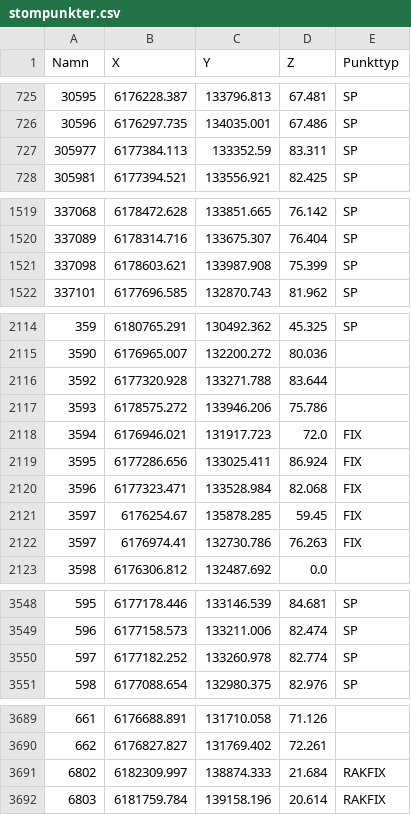
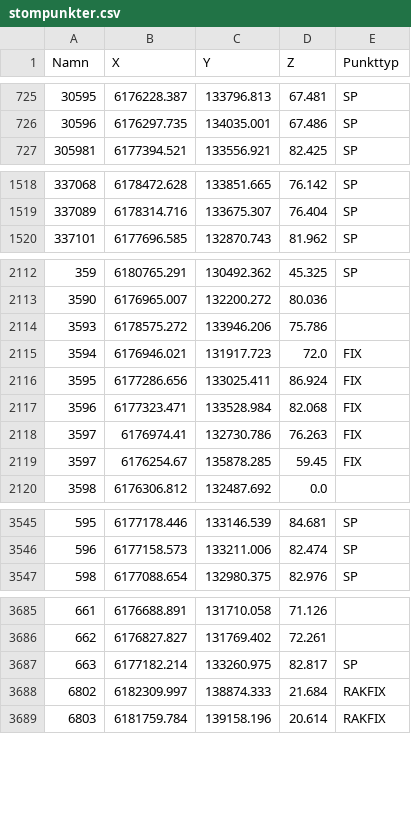
Before and after one commit to lundopendata/stompunkter, a CSV file: stompunkter.csv, drawn as a sheet; only a part is shown, gaps mark what is left out; the diff covers the shown part only.

Commit message:
Created 2017-10-14 06:30:46

```diff
--- a/stompunkter.csv
+++ b/stompunkter.csv
@@ -726,3 +726,2 @@
 30596,6176297.735,134035.001,67.486,SP
-305977,6177384.113,133352.59,83.311,SP
 305981,6177394.521,133556.921,82.425,SP
@@ -1520,3 +1519,2 @@
 337089,6178314.716,133675.307,76.404,SP
-337098,6178603.621,133987.908,75.399,SP
 337101,6177696.585,132870.743,81.962,SP
@@ -2115,3 +2113,2 @@
 3590,6176965.007,132200.272,80.036,
-3592,6177320.928,133271.788,83.644,
 3593,6178575.272,133946.206,75.786,
@@ -2120,4 +2117,4 @@
 3596,6177323.471,133528.984,82.068,FIX
-3597,6176254.67,135878.285,59.45,FIX
 3597,6176974.41,132730.786,76.263,FIX
+3597,6176254.67,135878.285,59.45,FIX
 3598,6176306.812,132487.692,0.0,
@@ -3549,3 +3546,2 @@
 596,6177158.573,133211.006,82.474,SP
-597,6177182.252,133260.978,82.774,SP
 598,6177088.654,132980.375,82.976,SP
@@ -3690,2 +3686,3 @@
 662,6176827.827,131769.402,72.261,
+663,6177182.214,133260.975,82.817,SP
 6802,6182309.997,138874.333,21.684,RAKFIX
```
Also changed, not shown: 1 moved row elsewhere in this file.
